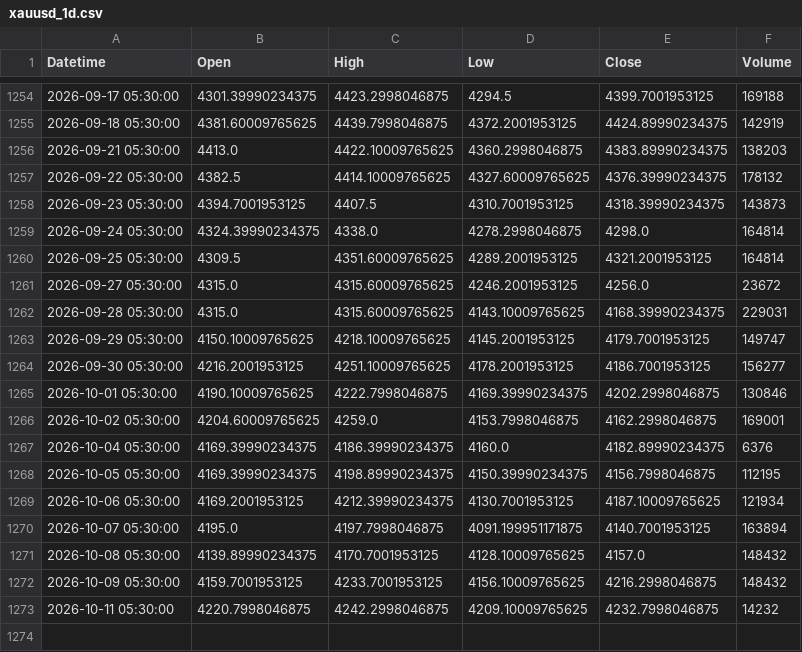
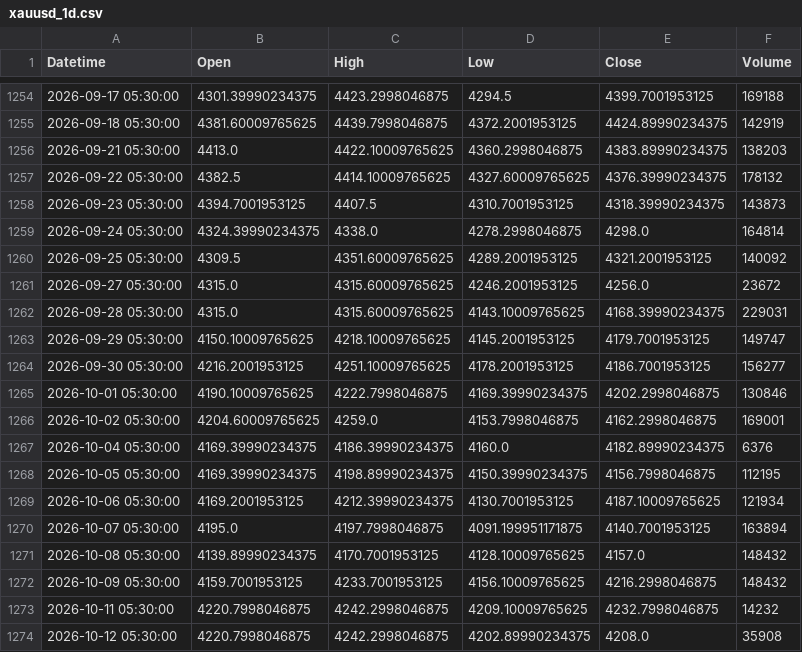
Before and after one commit to shikerkattiyar11-debug/xauusd-gold-data, a CSV file: data/xauusd_1d.csv, drawn as a sheet; only a part is shown, gaps mark what is left out.

```diff
--- a/data/xauusd_1d.csv
+++ b/data/xauusd_1d.csv
@@ -1259,3 +1259,3 @@ Datetime,Open,High,Low,Close,Volume
 2026-09-24 05:30:00,4324.39990234375,4338.0,4278.2998046875,4298.0,164814
-2026-09-25 05:30:00,4309.5,4351.60009765625,4289.2001953125,4321.2001953125,164814
+2026-09-25 05:30:00,4309.5,4351.60009765625,4289.2001953125,4321.2001953125,140092
 2026-09-27 05:30:00,4315.0,4315.60009765625,4246.2001953125,4256.0,23672
@@ -1273 +1273,2 @@ Datetime,Open,High,Low,Close,Volume
 2026-10-11 05:30:00,4220.7998046875,4242.2998046875,4209.10009765625,4232.7998046875,14232
+2026-10-12 05:30:00,4220.7998046875,4242.2998046875,4202.89990234375,4208.0,35908
```
Also changed, not shown: data/xauusd_10m.csv, data/xauusd_15m.csv, 3 other files.
